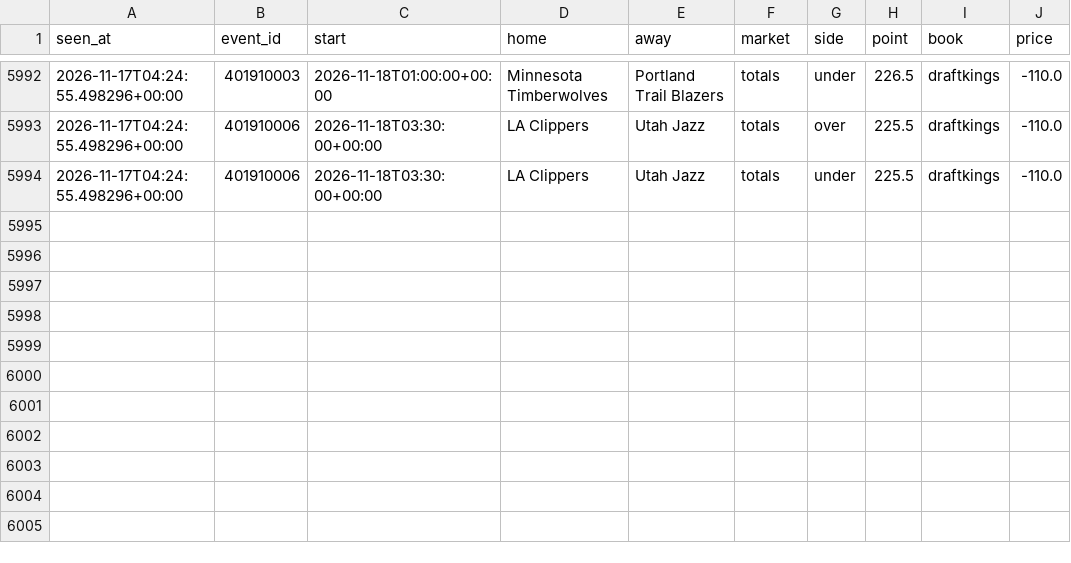
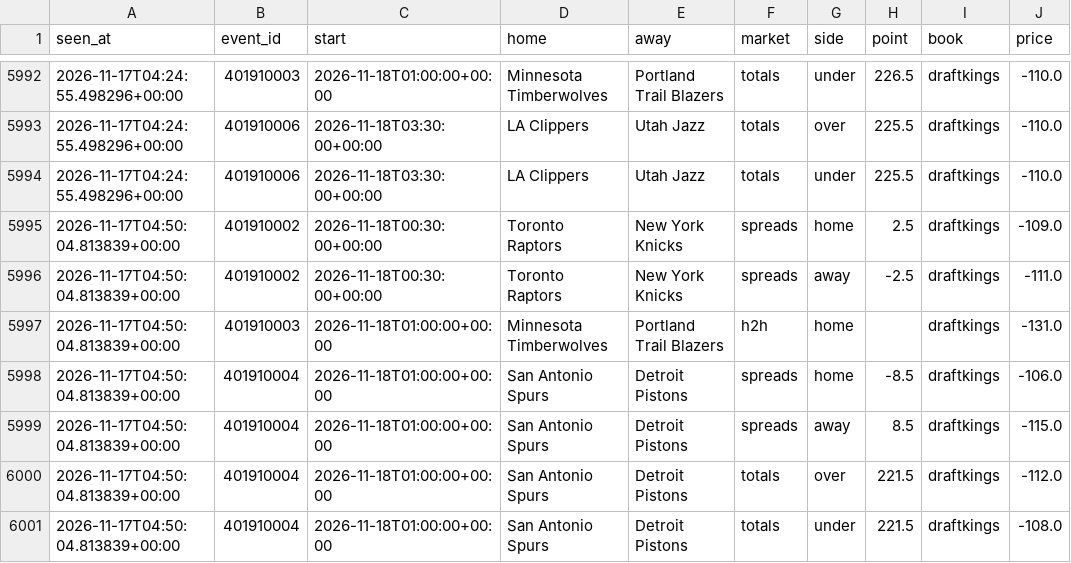
Before and after one commit to tdrey10/sports, a CSV file: data/odds/nba/2026-11.csv, drawn as a sheet; only a part is shown, gaps mark what is left out.

```diff
--- a/data/odds/nba/2026-11.csv
+++ b/data/odds/nba/2026-11.csv
@@ -5994 +5994,8 @@ seen_at,event_id,start,home,away,market,side,point,book,price
 2026-11-17T04:24:55.498296+00:00,401910006,2026-11-18T03:30:00+00:00,LA Clippers,Utah Jazz,totals,under,225.5,draftkings,-110.0
+2026-11-17T04:50:04.813839+00:00,401910002,2026-11-18T00:30:00+00:00,Toronto Raptors,New York Knicks,spreads,home,2.5,draftkings,-109.0
+2026-11-17T04:50:04.813839+00:00,401910002,2026-11-18T00:30:00+00:00,Toronto Raptors,New York Knicks,spreads,away,-2.5,draftkings,-111.0
+2026-11-17T04:50:04.813839+00:00,401910003,2026-11-18T01:00:00+00:00,Minnesota Timberwolves,Portland Trail Blazers,h2h,home,,draftkings,-131.0
+2026-11-17T04:50:04.813839+00:00,401910004,2026-11-18T01:00:00+00:00,San Antonio Spurs,Detroit Pistons,spreads,home,-8.5,draftkings,-106.0
+2026-11-17T04:50:04.813839+00:00,401910004,2026-11-18T01:00:00+00:00,San Antonio Spurs,Detroit Pistons,spreads,away,8.5,draftkings,-115.0
+2026-11-17T04:50:04.813839+00:00,401910004,2026-11-18T01:00:00+00:00,San Antonio Spurs,Detroit Pistons,totals,over,221.5,draftkings,-112.0
+2026-11-17T04:50:04.813839+00:00,401910004,2026-11-18T01:00:00+00:00,San Antonio Spurs,Detroit Pistons,totals,under,221.5,draftkings,-108.0
```
Also changed, not shown: 11 other files.
